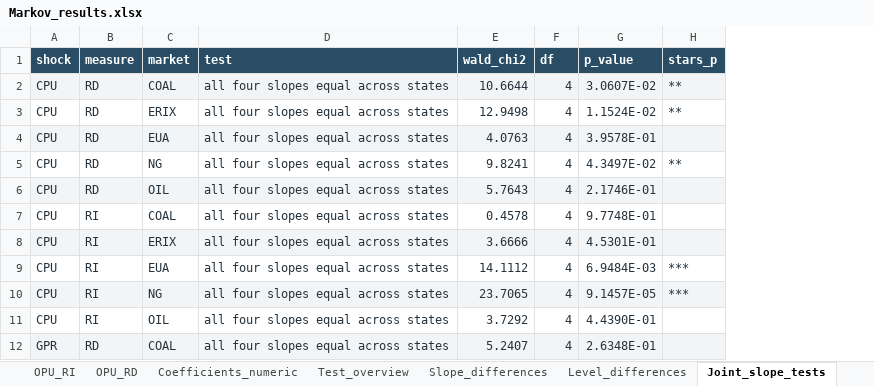
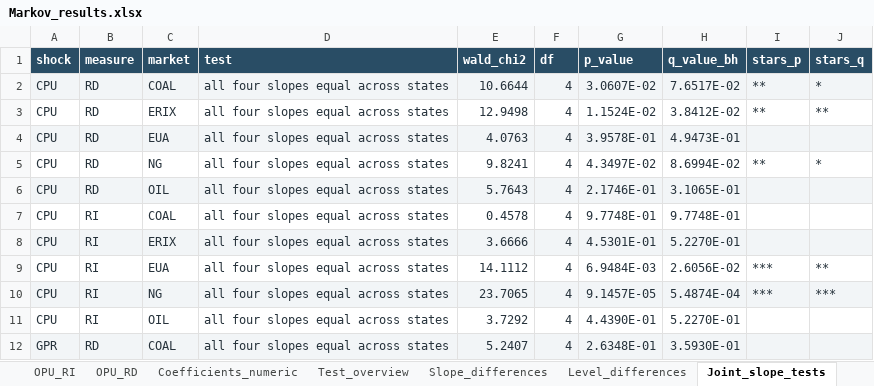
Before and after one commit to Allisterh/Replication-Energy-Market-Resilience-TVP-VAR-SV, an Excel workbook: Energy Economics Code/python code/output/Markov_results.xlsx, sheet Joint_slope_tests, drawn as a sheet; only a part is shown; values as stored, in another font and other column widths than the file's, no borders; the diff names each change by its address in the sheet, - before the commit and + after, or states it on an @@ line.

```diff
--- a/Energy Economics Code/python code/output/Markov_results.xlsx (sheet Joint_slope_tests)
+++ b/Energy Economics Code/python code/output/Markov_results.xlsx (sheet Joint_slope_tests)
+column H (q_value_bh), rows 2-12: 7.6517E-02 | 3.8412E-02 | 4.9473E-01 | 8.6994E-02 | 3.1065E-01 | 9.7748E-01 | 5.2270E-01 | 2.6056E-02 | 5.4874E-04 | 5.2270E-01 | 3.5930E-01
+column J (stars_q), rows 2-10: * | ** |  | * |  |  |  | ** | ***
```
Also changed, not shown: sheet Level_differences, sheet Test_overview, sheet Guide, other sheet tabs, Energy Economics Code/python code/output/cross_state_comprehensive_tests.xlsx, 11 other files.
